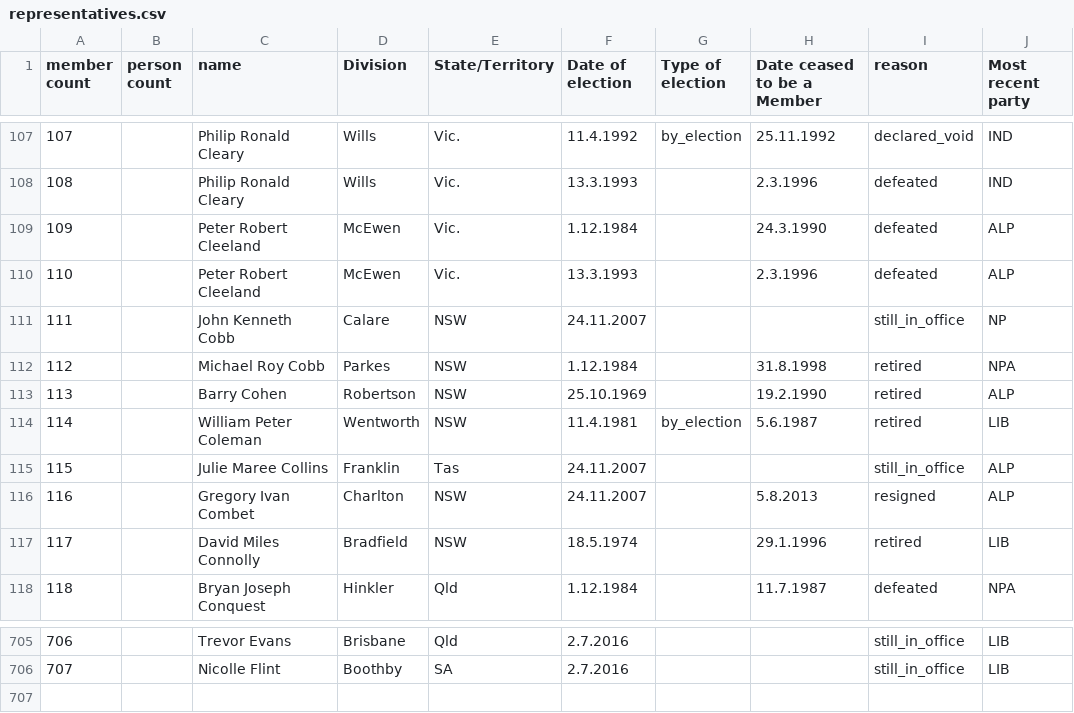
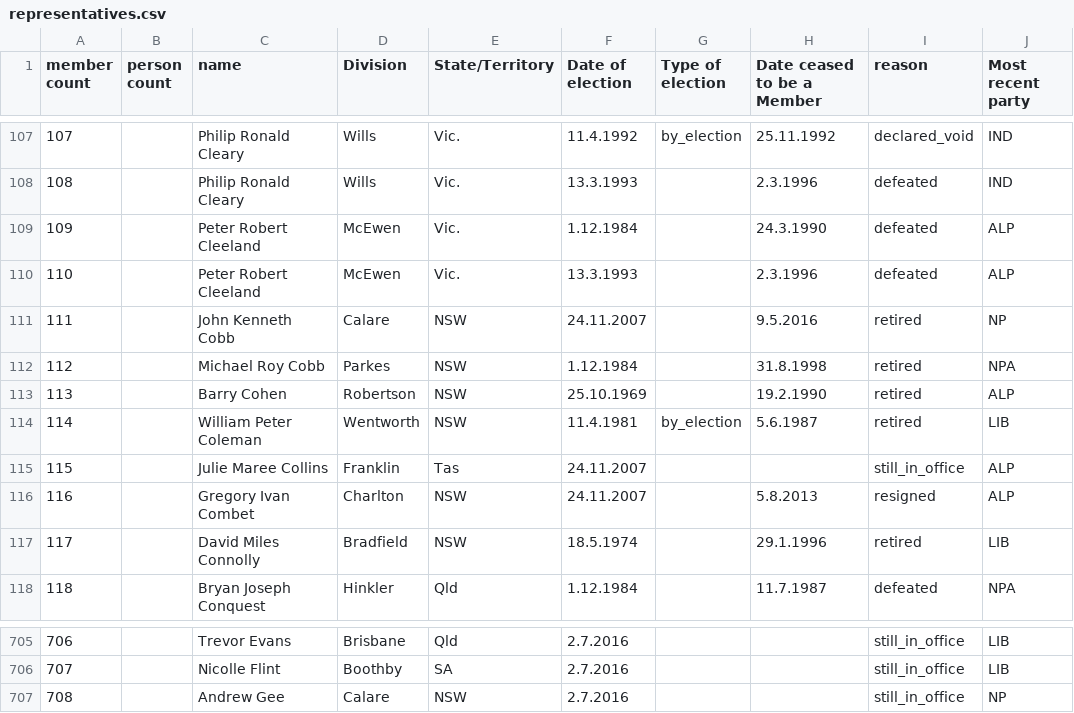
Before and after one commit to openaustralia/openaustralia-parser, a CSV file: data/representatives.csv, drawn as a sheet; only a part is shown, gaps mark what is left out.

Commit message:
Andrew Gee replaced John Cobb at the 2016 election

```diff
--- a/data/representatives.csv
+++ b/data/representatives.csv
@@ -110,3 +110,3 @@ member count,person count,name,Division,State/Territory,Date of election,Type of
 110,,Peter Robert Cleeland,McEwen,Vic.,13.3.1993,,2.3.1996,defeated,ALP
-111,,John Kenneth Cobb,Calare,NSW,24.11.2007,,,still_in_office,NP
+111,,John Kenneth Cobb,Calare,NSW,24.11.2007,,9.5.2016,retired,NP
 112,,Michael Roy Cobb,Parkes,NSW,1.12.1984,,31.8.1998,retired,NPA
@@ -706 +706,2 @@ member count,person count,name,Division,State/Territory,Date of election,Type of
 707,,Nicolle Flint,Boothby,SA,2.7.2016,,,still_in_office,LIB
+708,,Andrew Gee,Calare,NSW,2.7.2016,,,still_in_office,NP
```
Also changed, not shown: data/people.csv.
